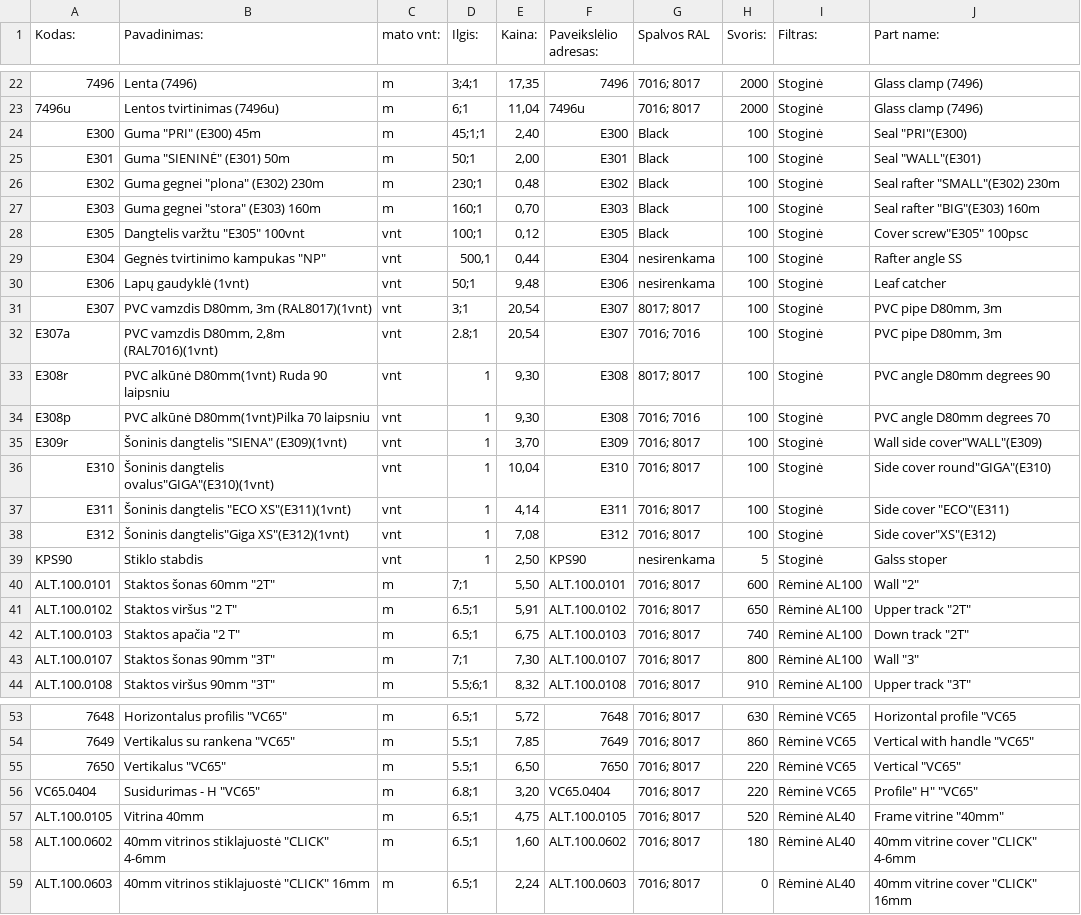
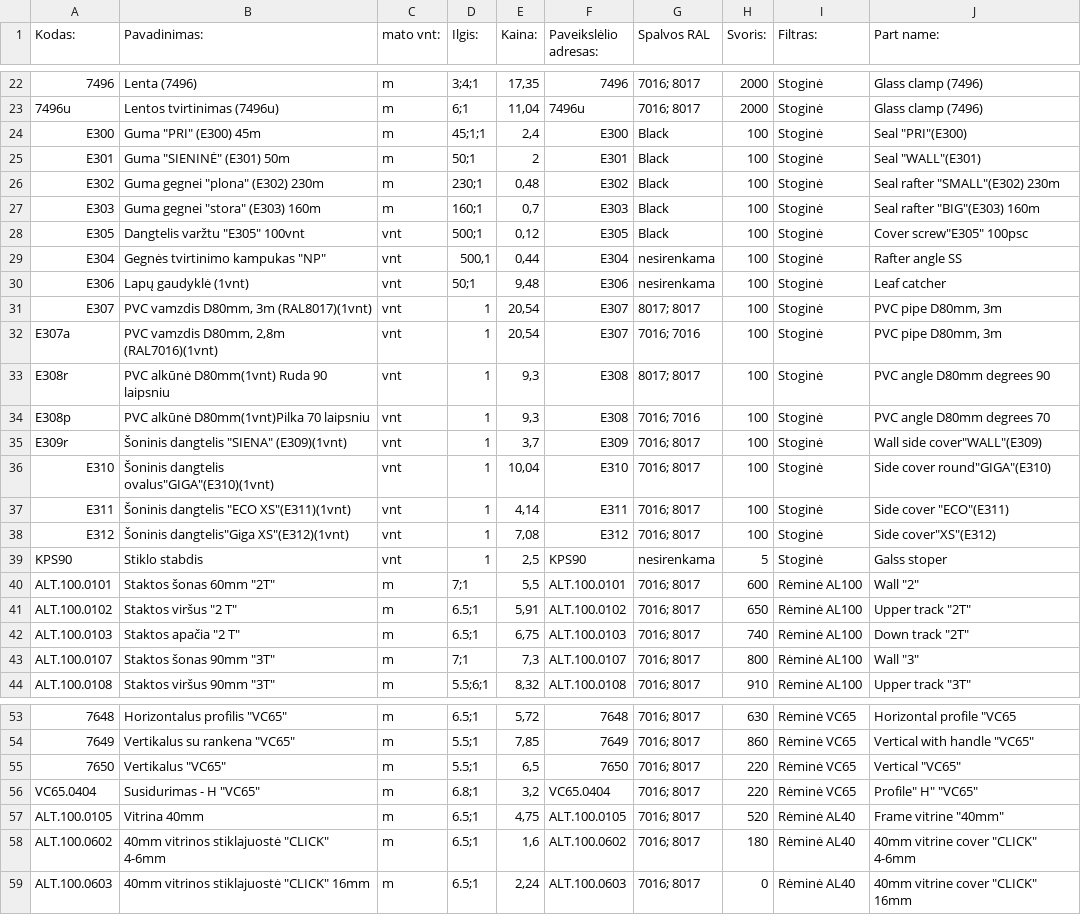
Before and after one commit to TomazasX/part, a CSV file: data_part.csv, drawn as a sheet; only a part is shown, gaps mark what is left out; the diff covers the shown part only; the diff names each change by its address in the sheet, - before the commit and + after, or states it on an @@ line.

Commit message:
Add files via upload

```diff
--- a/data_part.csv
+++ b/data_part.csv
-E24 (Kaina:): 2,40
+E24 (Kaina:): 2,4
-E25 (Kaina:): 2,00
+E25 (Kaina:): 2
-E27 (Kaina:): 0,70
+E27 (Kaina:): 0,7
-D28 (Ilgis:): 100;1
+D28 (Ilgis:): 500;1
-D31 (Ilgis:): 3;1
+D31 (Ilgis:): 1
-D32 (Ilgis:): 2.8;1
+D32 (Ilgis:): 1
-E33:E34 (Kaina:): 9,30
+E33:E34 (Kaina:): 9,3
-E35 (Kaina:): 3,70
+E35 (Kaina:): 3,7
-E39 (Kaina:): 2,50
+E39 (Kaina:): 2,5
-E40 (Kaina:): 5,50
+E40 (Kaina:): 5,5
-E43 (Kaina:): 7,30
+E43 (Kaina:): 7,3
-E55 (Kaina:): 6,50
+E55 (Kaina:): 6,5
-E56 (Kaina:): 3,20
+E56 (Kaina:): 3,2
-E58 (Kaina:): 1,60
+E58 (Kaina:): 1,6
```
Also changed, not shown: 17 edited cells elsewhere in this file.
